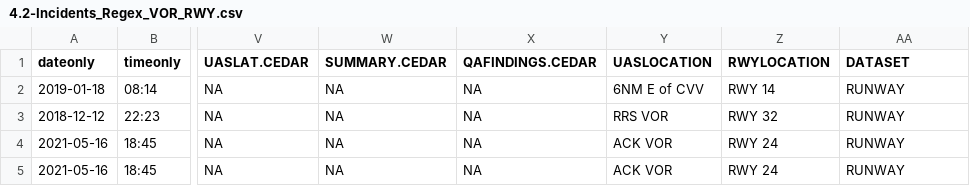
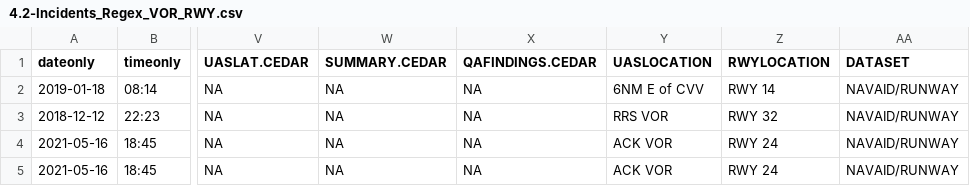
Before and after one commit to LexMG/DAEN690-FAA-UAS, a CSV file: 4.2-Incidents_Regex_VOR_RWY.csv, drawn as a sheet; only a part is shown, gaps mark what is left out; the diff names each change by its address in the sheet, - before the commit and + after, or states it on an @@ line.

```diff
--- a/4.2-Incidents_Regex_VOR_RWY.csv
+++ b/4.2-Incidents_Regex_VOR_RWY.csv
-AA2:AA5 (DATASET): RUNWAY
+AA2:AA5 (DATASET): NAVAID/RUNWAY
```
Also changed, not shown: 04-Incidents_Regex_VOR.csv, 5 other files.
